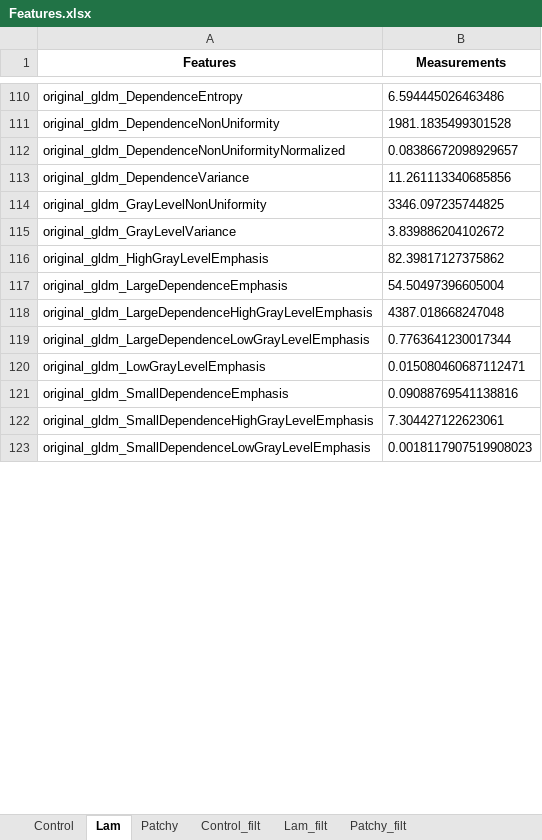
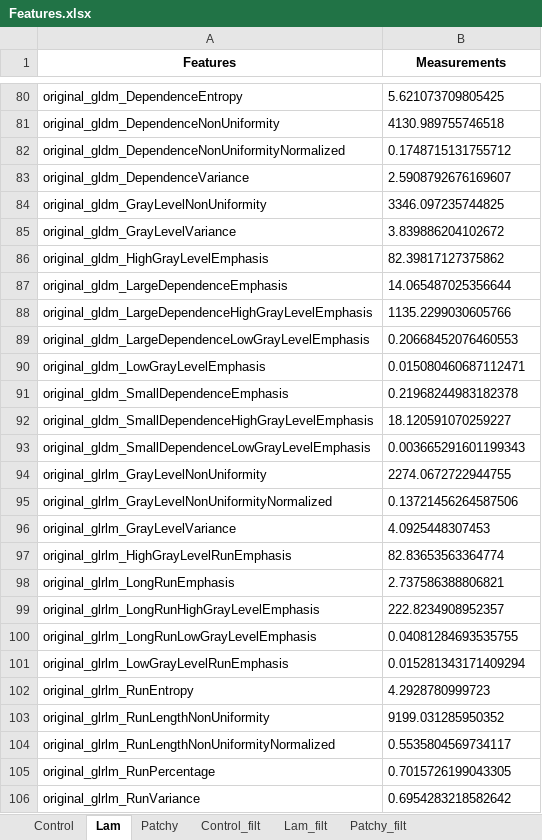
Before and after one commit to XavierH20/pyradiomics, an Excel workbook: XH_Texture_Analysis/Features.xlsx, sheet Lam, drawn as a sheet; only a part is shown, gaps mark what is left out; values as stored, in another font and other column widths than the file's, no borders; addresses are those after the commit; the diff covers the shown part only; the diff names each change by its address in the sheet, - before the commit and + after, or states it on an @@ line.

```diff
--- a/XH_Texture_Analysis/Features.xlsx (sheet Lam)
+++ b/XH_Texture_Analysis/Features.xlsx (sheet Lam)
-B80 (Measurements): 6.594445026463486
+B80 (Measurements): 5.621073709805425
-B81 (Measurements): 1981.1835499301528
+B81 (Measurements): 4130.989755746518
-B82 (Measurements): 0.08386672098929657
+B82 (Measurements): 0.1748715131755712
-B83 (Measurements): 11.261113340685856
+B83 (Measurements): 2.5908792676169607
-B87 (Measurements): 54.50497396605004
+B87 (Measurements): 14.065487025356644
-B88 (Measurements): 4387.018668247048
+B88 (Measurements): 1135.2299030605766
-B89 (Measurements): 0.7763641230017344
+B89 (Measurements): 0.20668452076460553
-B91 (Measurements): 0.09088769541138816
+B91 (Measurements): 0.21968244983182378
-B92 (Measurements): 7.304427122623061
+B92 (Measurements): 18.120591070259227
-B93 (Measurements): 0.0018117907519908023
+B93 (Measurements): 0.003665291601199343
+row 94: original_glrlm_GrayLevelNonUniformity | 2274.0672722944755
+row 95: original_glrlm_GrayLevelNonUniformityNormalized | 0.13721456264587506
+row 96: original_glrlm_GrayLevelVariance | 4.0925448307453
+row 97: original_glrlm_HighGrayLevelRunEmphasis | 82.83653563364774
+row 98: original_glrlm_LongRunEmphasis | 2.737586388806821
+row 99: original_glrlm_LongRunHighGrayLevelEmphasis | 222.8234908952357
+row 100: original_glrlm_LongRunLowGrayLevelEmphasis | 0.04081284693535755
+row 101: original_glrlm_LowGrayLevelRunEmphasis | 0.015281343171409294
+row 102: original_glrlm_RunEntropy | 4.2928780999723
+row 103: original_glrlm_RunLengthNonUniformity | 9199.031285950352
+row 104: original_glrlm_RunLengthNonUniformityNormalized | 0.5535804569734117
+row 105: original_glrlm_RunPercentage | 0.7015726199043305
+row 106: original_glrlm_RunVariance | 0.6954283218582642
```
Also changed, not shown: 27 added rows, 38 removed rows and 22 edited cells elsewhere in this sheet, sheet Patchy, sheet Patchy_filt, sheet Lam_filt, sheet Control, sheet Control_filt, 1 other file.
